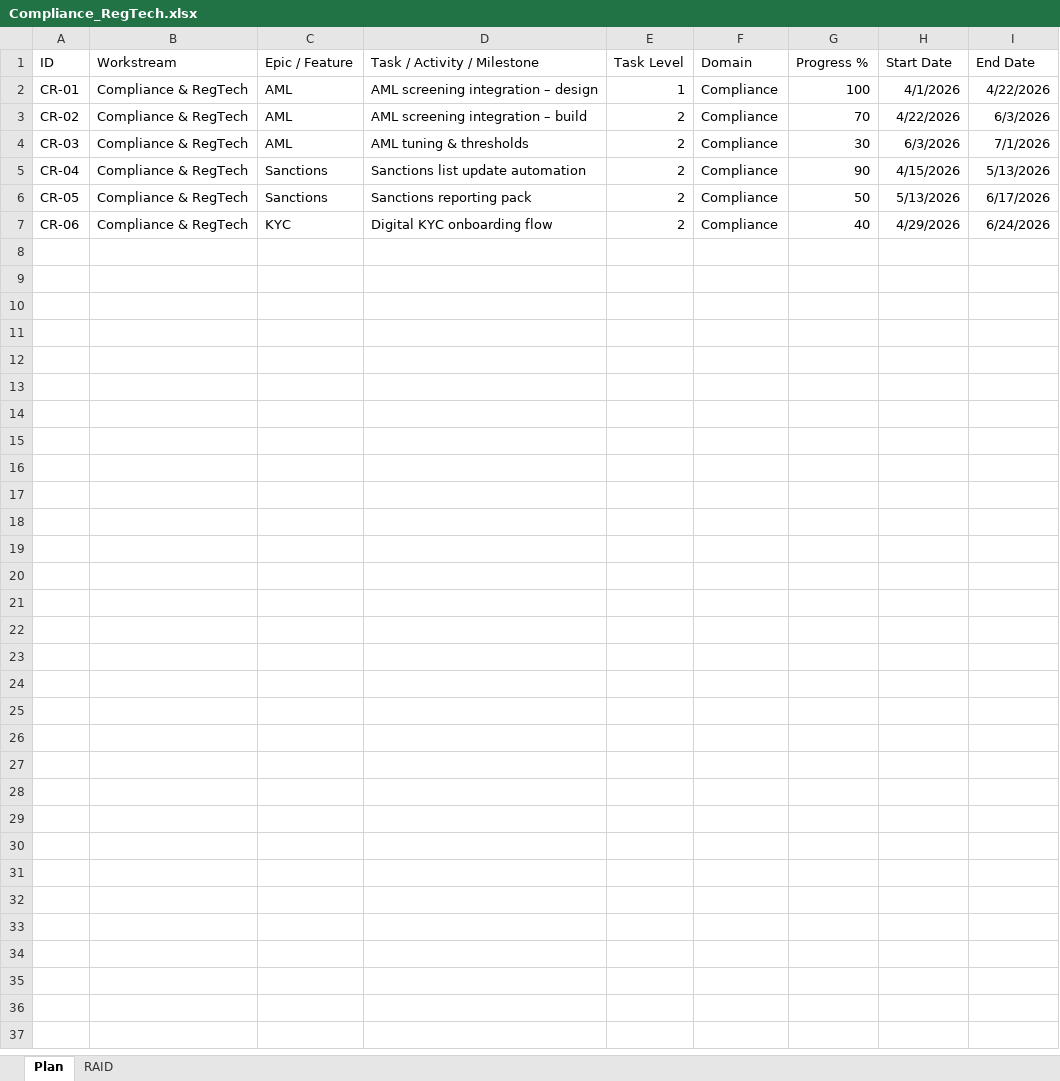
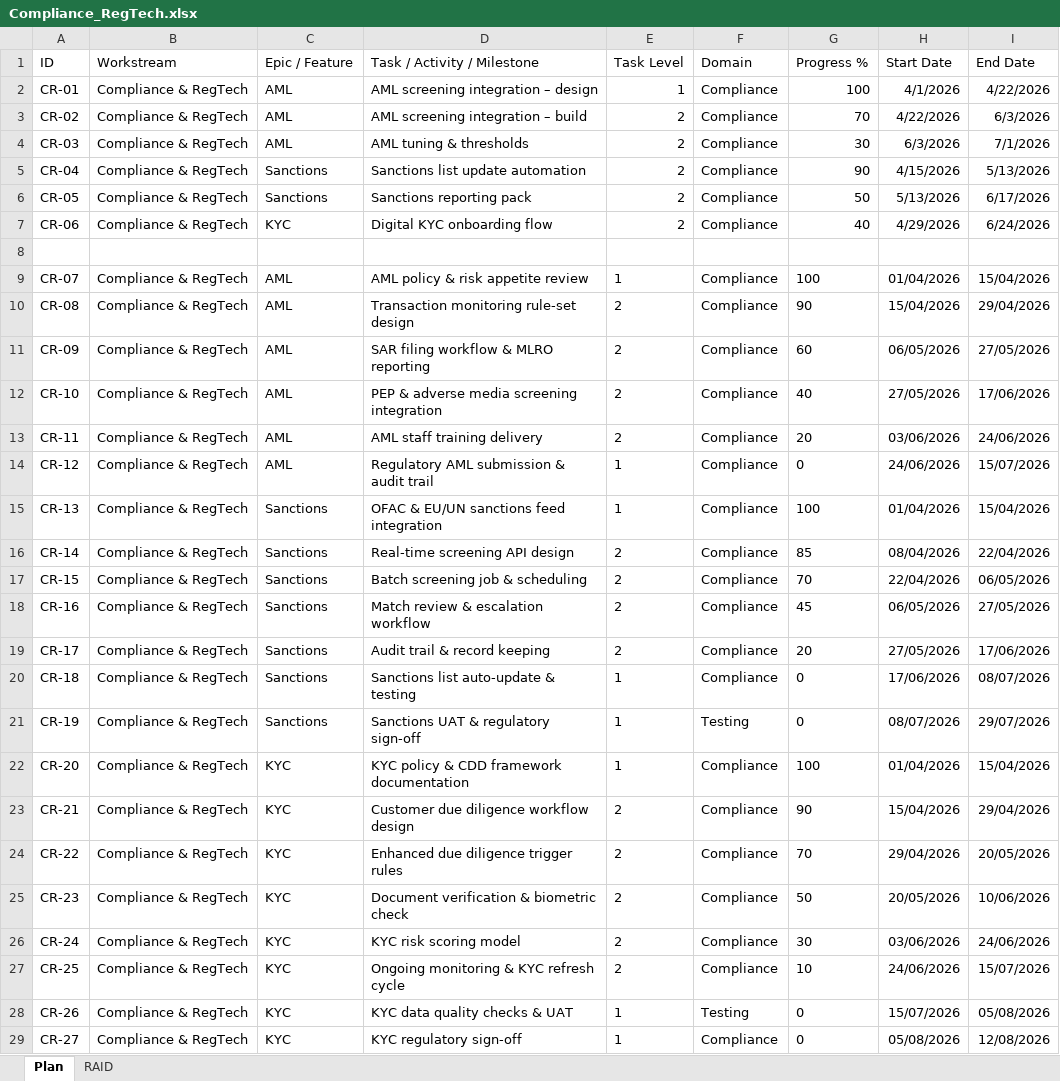
Before and after one commit to IK2025-HASH/Excel2ppt, an Excel workbook: samples/sample1/Compliance_RegTech.xlsx, sheet Plan, drawn as a sheet; values as stored, in another font and other column widths than the file's, no borders; the diff names each change by its address in the sheet, - before the commit and + after, or states it on an @@ line.

```diff
--- a/samples/sample1/Compliance_RegTech.xlsx (sheet Plan)
+++ b/samples/sample1/Compliance_RegTech.xlsx (sheet Plan)
+row 8: (empty)
+row 9: CR-07 | Compliance & RegTech | AML | AML policy & risk appetite review | 1 | Compliance | 100 | 01/04/2026 | 15/04/2026
+row 10: CR-08 | Compliance & RegTech | AML | Transaction monitoring rule-set design | 2 | Compliance | 90 | 15/04/2026 | 29/04/2026
+row 11: CR-09 | Compliance & RegTech | AML | SAR filing workflow & MLRO reporting | 2 | Compliance | 60 | 06/05/2026 | 27/05/2026
+row 12: CR-10 | Compliance & RegTech | AML | PEP & adverse media screening integration | 2 | Compliance | 40 | 27/05/2026 | 17/06/2026
+row 13: CR-11 | Compliance & RegTech | AML | AML staff training delivery | 2 | Compliance | 20 | 03/06/2026 | 24/06/2026
+row 14: CR-12 | Compliance & RegTech | AML | Regulatory AML submission & audit trail | 1 | Compliance | 0 | 24/06/2026 | 15/07/2026
+row 15: CR-13 | Compliance & RegTech | Sanctions | OFAC & EU/UN sanctions feed integration | 1 | Compliance | 100 | 01/04/2026 | 15/04/2026
+row 16: CR-14 | Compliance & RegTech | Sanctions | Real-time screening API design | 2 | Compliance | 85 | 08/04/2026 | 22/04/2026
+row 17: CR-15 | Compliance & RegTech | Sanctions | Batch screening job & scheduling | 2 | Compliance | 70 | 22/04/2026 | 06/05/2026
+row 18: CR-16 | Compliance & RegTech | Sanctions | Match review & escalation workflow | 2 | Compliance | 45 | 06/05/2026 | 27/05/2026
+row 19: CR-17 | Compliance & RegTech | Sanctions | Audit trail & record keeping | 2 | Compliance | 20 | 27/05/2026 | 17/06/2026
+row 20: CR-18 | Compliance & RegTech | Sanctions | Sanctions list auto-update & testing | 1 | Compliance | 0 | 17/06/2026 | 08/07/2026
+row 21: CR-19 | Compliance & RegTech | Sanctions | Sanctions UAT & regulatory sign-off | 1 | Testing | 0 | 08/07/2026 | 29/07/2026
+row 22: CR-20 | Compliance & RegTech | KYC | KYC policy & CDD framework documentation | 1 | Compliance | 100 | 01/04/2026 | 15/04/2026
+row 23: CR-21 | Compliance & RegTech | KYC | Customer due diligence workflow design | 2 | Compliance | 90 | 15/04/2026 | 29/04/2026
+row 24: CR-22 | Compliance & RegTech | KYC | Enhanced due diligence trigger rules | 2 | Compliance | 70 | 29/04/2026 | 20/05/2026
+row 25: CR-23 | Compliance & RegTech | KYC | Document verification & biometric check | 2 | Compliance | 50 | 20/05/2026 | 10/06/2026
+row 26: CR-24 | Compliance & RegTech | KYC | KYC risk scoring model | 2 | Compliance | 30 | 03/06/2026 | 24/06/2026
+row 27: CR-25 | Compliance & RegTech | KYC | Ongoing monitoring & KYC refresh cycle | 2 | Compliance | 10 | 24/06/2026 | 15/07/2026
+row 28: CR-26 | Compliance & RegTech | KYC | KYC data quality checks & UAT | 1 | Testing | 0 | 15/07/2026 | 05/08/2026
+row 29: CR-27 | Compliance & RegTech | KYC | KYC regulatory sign-off | 1 | Compliance | 0 | 05/08/2026 | 12/08/2026
```
Also changed, not shown: samples/sample1/Card_Payments.xlsx, samples/sample1/Liquidity_Treasury.xlsx, 11 other files.
